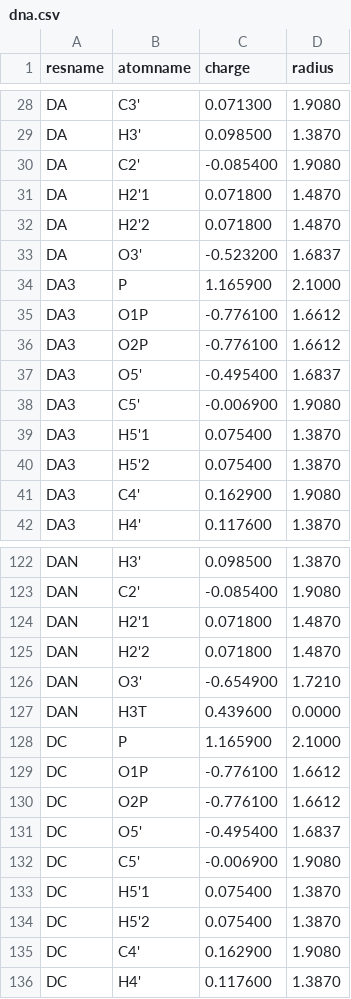
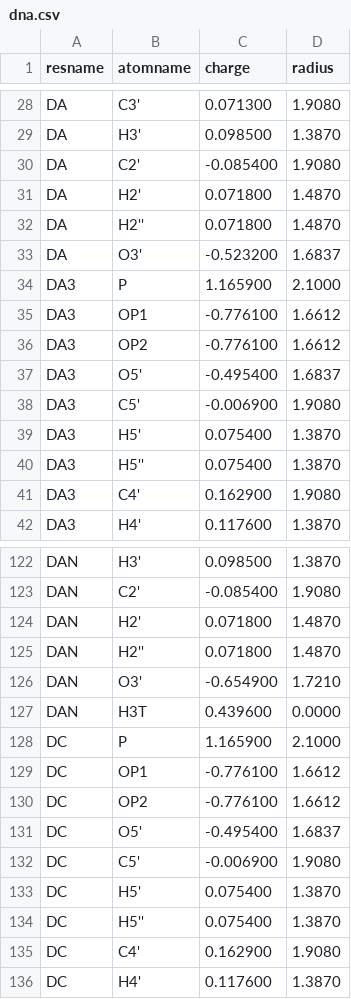
Before and after one commit to DiegoBarMor/volgrids, a CSV file: volgrids/_data/amber_charges/dna.csv, drawn as a sheet; only a part is shown, gaps mark what is left out; the diff covers the shown part only.

Commit message:
adjusted names from amber_charges tables; added coarse charges jsons

```diff
--- a/volgrids/_data/amber_charges/dna.csv
+++ b/volgrids/_data/amber_charges/dna.csv
@@ -30,12 +30,12 @@ DA,H3',0.098500,1.3870
 DA,C2',-0.085400,1.9080
-DA,H2'1,0.071800,1.4870
-DA,H2'2,0.071800,1.4870
+DA,H2',0.071800,1.4870
+DA,H2'',0.071800,1.4870
 DA,O3',-0.523200,1.6837
 DA3,P,1.165900,2.1000
-DA3,O1P,-0.776100,1.6612
-DA3,O2P,-0.776100,1.6612
+DA3,OP1,-0.776100,1.6612
+DA3,OP2,-0.776100,1.6612
 DA3,O5',-0.495400,1.6837
 DA3,C5',-0.006900,1.9080
-DA3,H5'1,0.075400,1.3870
-DA3,H5'2,0.075400,1.3870
+DA3,H5',0.075400,1.3870
+DA3,H5'',0.075400,1.3870
 DA3,C4',0.162900,1.9080
@@ -123,4 +123,4 @@ DAN,H3',0.098500,1.3870
 DAN,C2',-0.085400,1.9080
-DAN,H2'1,0.071800,1.4870
-DAN,H2'2,0.071800,1.4870
+DAN,H2',0.071800,1.4870
+DAN,H2'',0.071800,1.4870
 DAN,O3',-0.654900,1.7210
@@ -128,8 +128,8 @@ DAN,H3T,0.439600,0.0000
 DC,P,1.165900,2.1000
-DC,O1P,-0.776100,1.6612
-DC,O2P,-0.776100,1.6612
+DC,OP1,-0.776100,1.6612
+DC,OP2,-0.776100,1.6612
 DC,O5',-0.495400,1.6837
 DC,C5',-0.006900,1.9080
-DC,H5'1,0.075400,1.3870
-DC,H5'2,0.075400,1.3870
+DC,H5',0.075400,1.3870
+DC,H5'',0.075400,1.3870
 DC,C4',0.162900,1.9080
```
Also changed, not shown: 68 edited cells elsewhere in this file, volgrids/_data/amber_charges/rna.csv, 6 other files.
